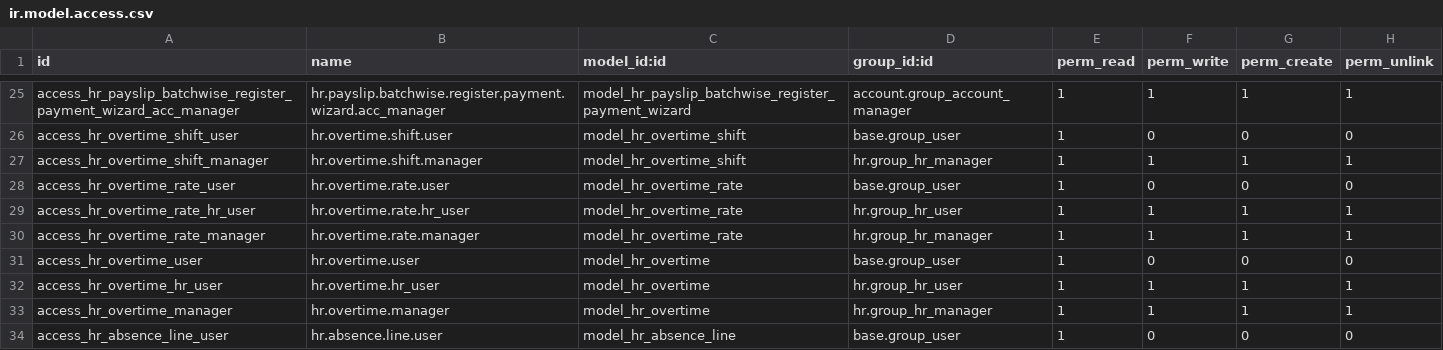
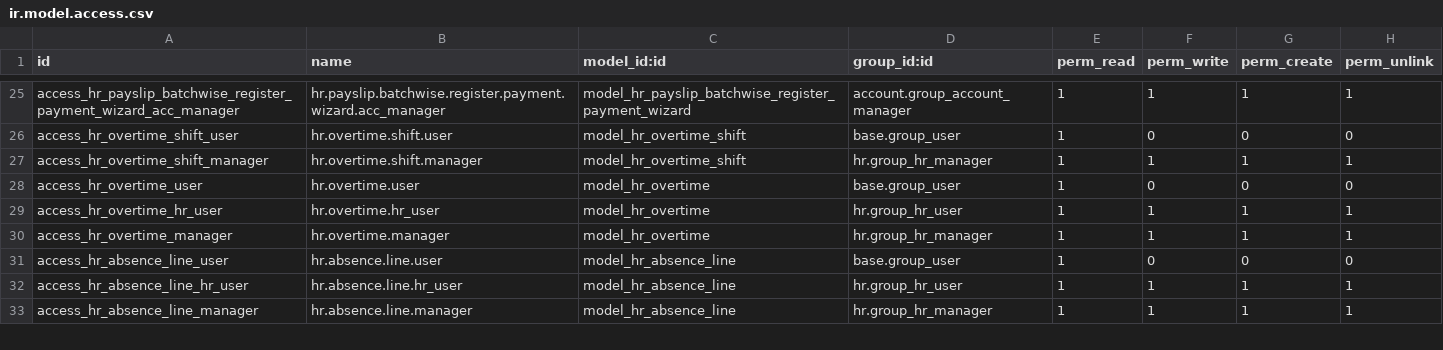
Before and after one commit to AlexConstrutec/odoo19e, a CSV file: construtec_hr_payroll_19/security/ir.model.access.csv, drawn as a sheet; only a part is shown, gaps mark what is left out; the shorter side is filled out with more unchanged rows.

```diff
--- a/construtec_hr_payroll_19/security/ir.model.access.csv
+++ b/construtec_hr_payroll_19/security/ir.model.access.csv
@@ -27,5 +27,2 @@ access_hr_overtime_shift_user,hr.overtime.shift.user,model_hr_overtime_shift,bas
 access_hr_overtime_shift_manager,hr.overtime.shift.manager,model_hr_overtime_shift,hr.group_hr_manager,1,1,1,1
-access_hr_overtime_rate_user,hr.overtime.rate.user,model_hr_overtime_rate,base.group_user,1,0,0,0
-access_hr_overtime_rate_hr_user,hr.overtime.rate.hr_user,model_hr_overtime_rate,hr.group_hr_user,1,1,1,1
-access_hr_overtime_rate_manager,hr.overtime.rate.manager,model_hr_overtime_rate,hr.group_hr_manager,1,1,1,1
 access_hr_overtime_user,hr.overtime.user,model_hr_overtime,base.group_user,1,0,0,0
```
Also changed, not shown: 9 other files.
